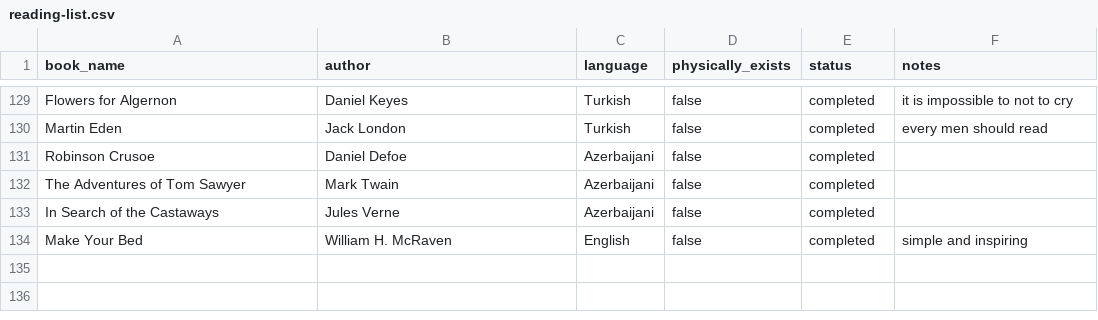
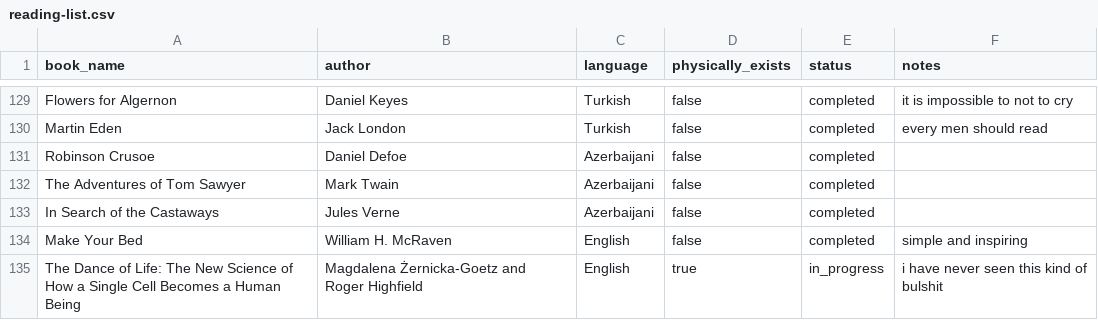
Before and after one commit to Ismat-Samadov/my_books, a CSV file: reading-list.csv, drawn as a sheet; only a part is shown, gaps mark what is left out; the diff names each change by its address in the sheet, - before the commit and + after, or states it on an @@ line.

Commit message:
Update reading-list.csv

```diff
--- a/reading-list.csv
+++ b/reading-list.csv
+row 135: The Dance of Life: The New Science of How a Single Cell Becomes a Human Being | Magdalena Żernicka-Goetz and Roger Highfield | English | true | in_progress | i have never seen this kind of bulshit
```
